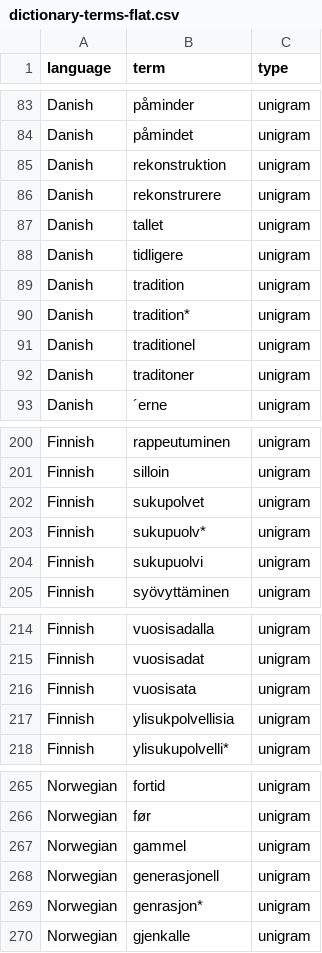
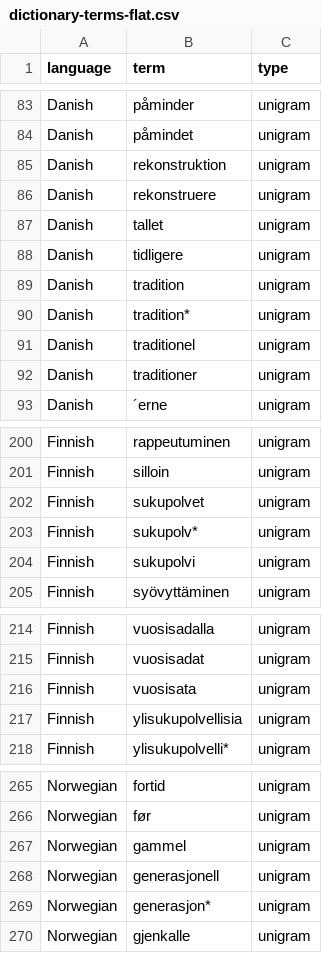
Before and after one commit to simonlindgren/pastforward-explorer, a CSV file: data/dictionary-terms-flat.csv, drawn as a sheet; only a part is shown, gaps mark what is left out; the diff covers the shown part only.

Commit message:
Update dictionary, comment counts, and Home/About stats
- Cleaned up Hindsight Dictionary in data/: removed viking, fixed typos
  (sukupuolv -> sukupolv, ylisukpolv -> ylisukupolv, tradioner -> traditioner,
  Genrasjon -> Generasjon, Forhendværende -> Forhenværende, Epok*. -> Epok*,),
  removed duplicate "arv", deduplicated cells where a wildcard already covered
  explicit forms, and added wildcards where linguistically safe.
- Replaced "s (e.g., 50s, 1950s)" with "decade suffix [e.g. 1950s, 60s]".
- Relabeled "Bigram Phrases" as "N-gram Phrases" (the section also contains
  3- and 4-grams).
- Updated About page with accurate full-scrape comment numbers from the
  REBUILT thread files: 802,696 total comments to past-related posts, of
  which 483,507 (60.2%) are first-level.
- Updated Home page dictionary count (61 -> 59 English seed terms).

```diff
--- a/data/dictionary-terms-flat.csv
+++ b/data/dictionary-terms-flat.csv
@@ -85,3 +85,3 @@ Danish,påmindet,unigram
 Danish,rekonstruktion,unigram
-Danish,rekonstrurere,unigram
+Danish,rekonstruere,unigram
 Danish,tallet,unigram
@@ -91,3 +91,3 @@ Danish,tradition*,unigram
 Danish,traditionel,unigram
-Danish,traditoner,unigram
+Danish,traditioner,unigram
 Danish,´erne,unigram
@@ -202,4 +202,4 @@ Finnish,silloin,unigram
 Finnish,sukupolvet,unigram
-Finnish,sukupuolv*,unigram
-Finnish,sukupuolvi,unigram
+Finnish,sukupolv*,unigram
+Finnish,sukupolvi,unigram
 Finnish,syövyttäminen,unigram
@@ -216,3 +216,3 @@ Finnish,vuosisadat,unigram
 Finnish,vuosisata,unigram
-Finnish,ylisukpolvellisia,unigram
+Finnish,ylisukupolvellisia,unigram
 Finnish,ylisukupolvelli*,unigram
@@ -268,3 +268,3 @@ Norwegian,gammel,unigram
 Norwegian,generasjonell,unigram
-Norwegian,genrasjon*,unigram
+Norwegian,generasjon*,unigram
 Norwegian,gjenkalle,unigram
```
Also changed, not shown: 1 edited cell elsewhere in this file, data/dictionary-terms.csv, 2 other files.
